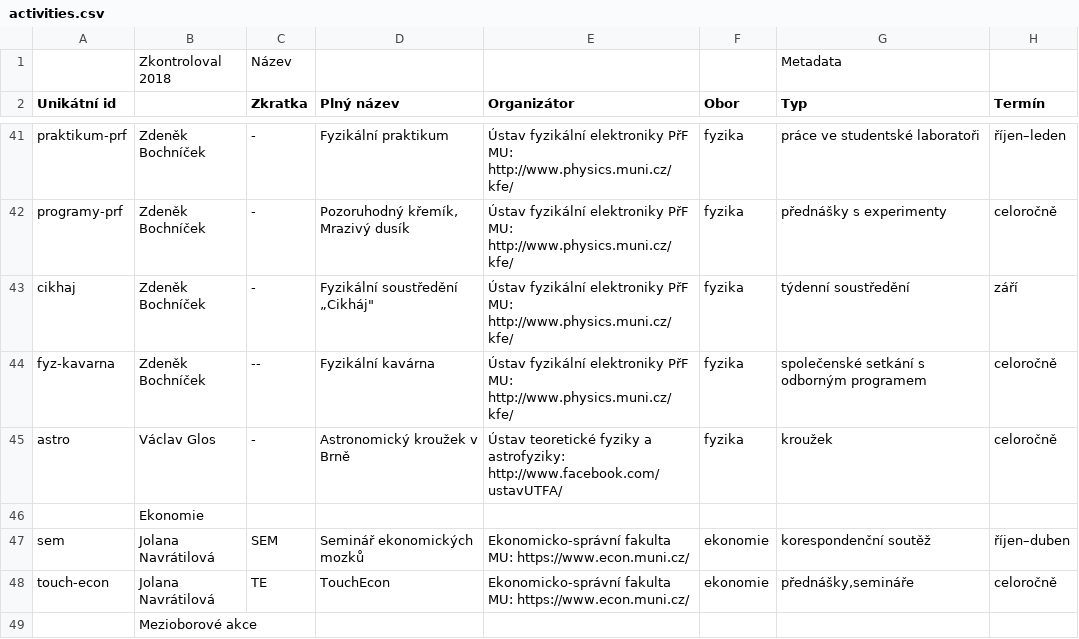
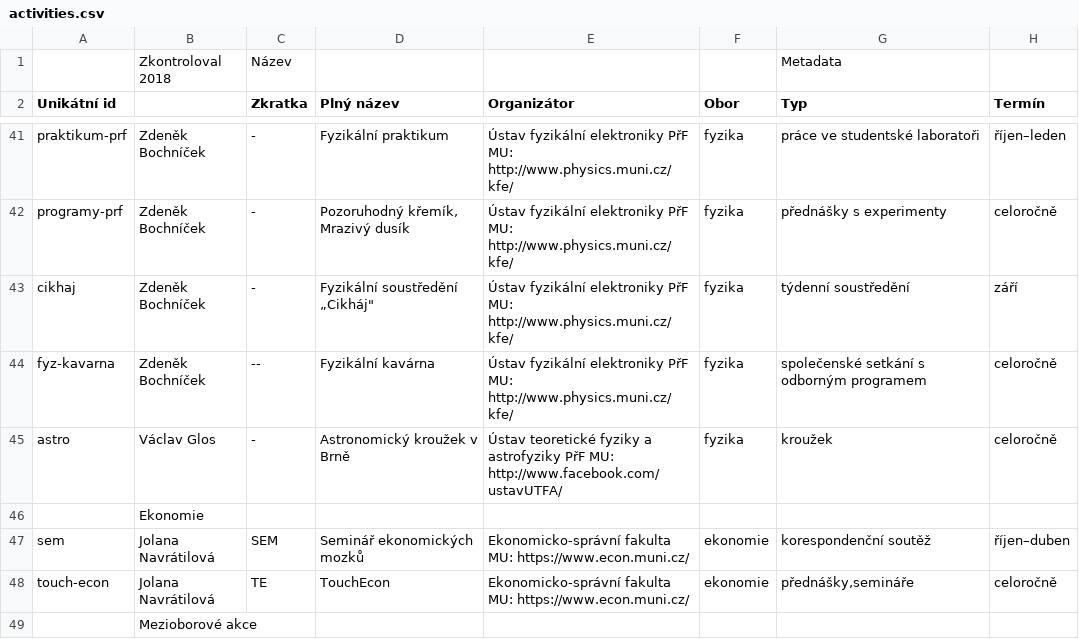
Before and after one commit to zverinec/prostredoskolaky-web, a CSV file: activities.csv, drawn as a sheet; only a part is shown, gaps mark what is left out; ↵ is a line break in a cell; the diff names each change by its address in the sheet, - before the commit and + after, or states it on an @@ line.

Commit message:
Adjust astro

```diff
--- a/activities.csv
+++ b/activities.csv
-E45 (Organizátor): …fyziky a astrofyziky: ↵ http://www.facebook.com/ustavUTFA/
+E45 (Organizátor): …fyziky a astrofyziky PřF MU: http://www.facebook.com/ustavUTFA/
```
